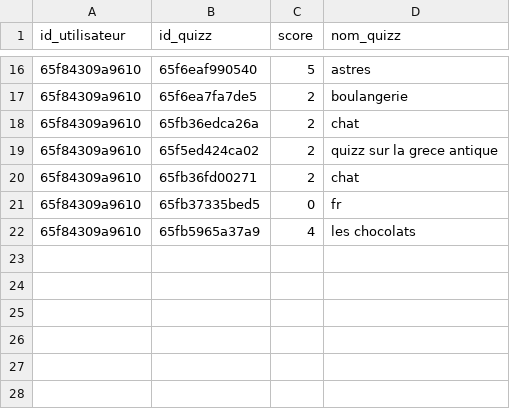
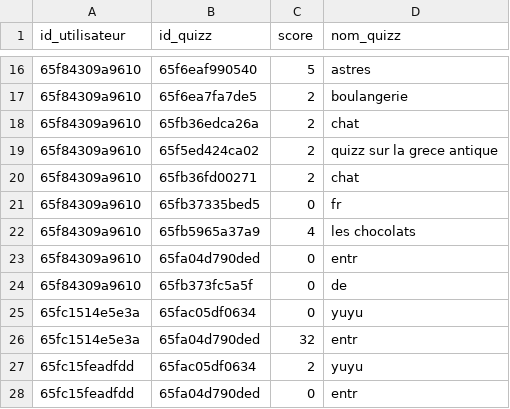
Before and after one commit to MSAcom/Quizzeo, a CSV file: quizz/reponsequizz/stockage_reponses.csv, drawn as a sheet; only a part is shown, gaps mark what is left out.

```diff
--- a/quizz/reponsequizz/stockage_reponses.csv
+++ b/quizz/reponsequizz/stockage_reponses.csv
@@ -22 +22,7 @@ id_utilisateur,id_quizz,score,nom_quizz
 65f84309a9610,65fb5965a37a9,4,"les chocolats"
+65f84309a9610,65fa04d790ded,0,entr
+65f84309a9610,65fb373fc5a5f,0,de
+65fc1514e5e3a,65fac05df0634,0,yuyu
+65fc1514e5e3a,65fa04d790ded,32,entr
+65fc15feadfdd,65fac05df0634,2,yuyu
+65fc15feadfdd,65fa04d790ded,0,entr
```
Also changed, not shown: accueil/utilisateurs.csv, quizz/creationquizz/quizz.csv, 13 other files.
